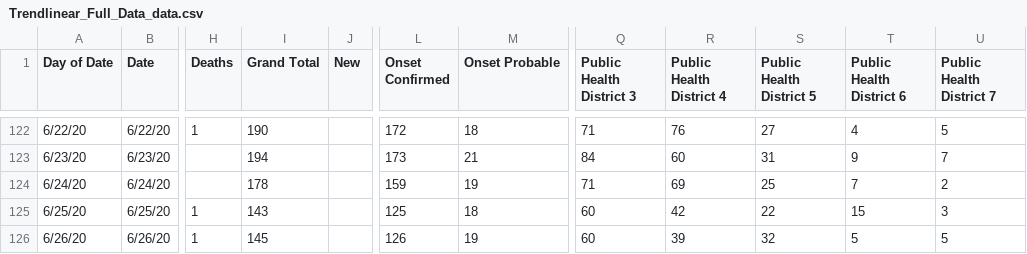
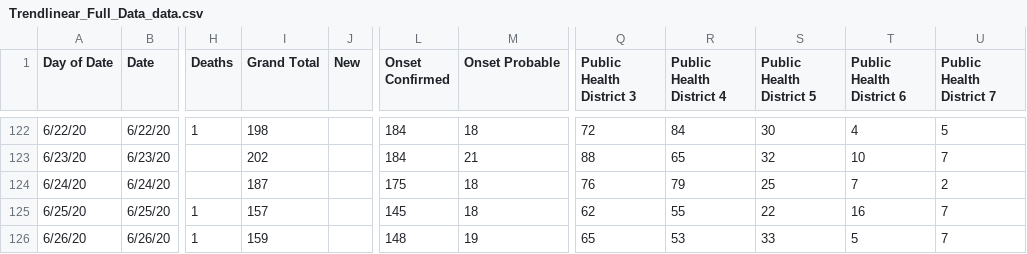
Before and after one commit to MicahGale/ID-pandemic-data, a CSV file: Trendlinear_Full_Data_data.csv, drawn as a sheet; only a part is shown, gaps mark what is left out; the diff covers the shown part only; the diff names each change by its address in the sheet, - before the commit and + after, or states it on an @@ line.

```diff
--- a/Trendlinear_Full_Data_data.csv
+++ b/Trendlinear_Full_Data_data.csv
-I122 (Grand Total): 190
+I122 (Grand Total): 198
-L122 (Onset Confirmed): 172
+L122 (Onset Confirmed): 184
-Q122 (Public Health District 3): 71
+Q122 (Public Health District 3): 72
-R122 (Public Health District 4): 76
+R122 (Public Health District 4): 84
-S122 (Public Health District 5): 27
+S122 (Public Health District 5): 30
-I123 (Grand Total): 194
+I123 (Grand Total): 202
-L123 (Onset Confirmed): 173
+L123 (Onset Confirmed): 184
-Q123 (Public Health District 3): 84
+Q123 (Public Health District 3): 88
-R123 (Public Health District 4): 60
+R123 (Public Health District 4): 65
-S123 (Public Health District 5): 31
+S123 (Public Health District 5): 32
-T123 (Public Health District 6): 9
+T123 (Public Health District 6): 10
-I124 (Grand Total): 178
+I124 (Grand Total): 187
-L124 (Onset Confirmed): 159
+L124 (Onset Confirmed): 175
-M124 (Onset Probable): 19
+M124 (Onset Probable): 18
-Q124 (Public Health District 3): 71
+Q124 (Public Health District 3): 76
-R124 (Public Health District 4): 69
+R124 (Public Health District 4): 79
-I125 (Grand Total): 143
+I125 (Grand Total): 157
-L125 (Onset Confirmed): 125
+L125 (Onset Confirmed): 145
-Q125 (Public Health District 3): 60
+Q125 (Public Health District 3): 62
-R125 (Public Health District 4): 42
+R125 (Public Health District 4): 55
-T125 (Public Health District 6): 15
+T125 (Public Health District 6): 16
-U125 (Public Health District 7): 3
+U125 (Public Health District 7): 7
-I126 (Grand Total): 145
+I126 (Grand Total): 159
-L126 (Onset Confirmed): 126
+L126 (Onset Confirmed): 148
-Q126 (Public Health District 3): 60
+Q126 (Public Health District 3): 65
-R126 (Public Health District 4): 39
+R126 (Public Health District 4): 53
-S126 (Public Health District 5): 32
+S126 (Public Health District 5): 33
-U126 (Public Health District 7): 5
+U126 (Public Health District 7): 7
```
Also changed, not shown: 2 added rows and 127 edited cells elsewhere in this file.
